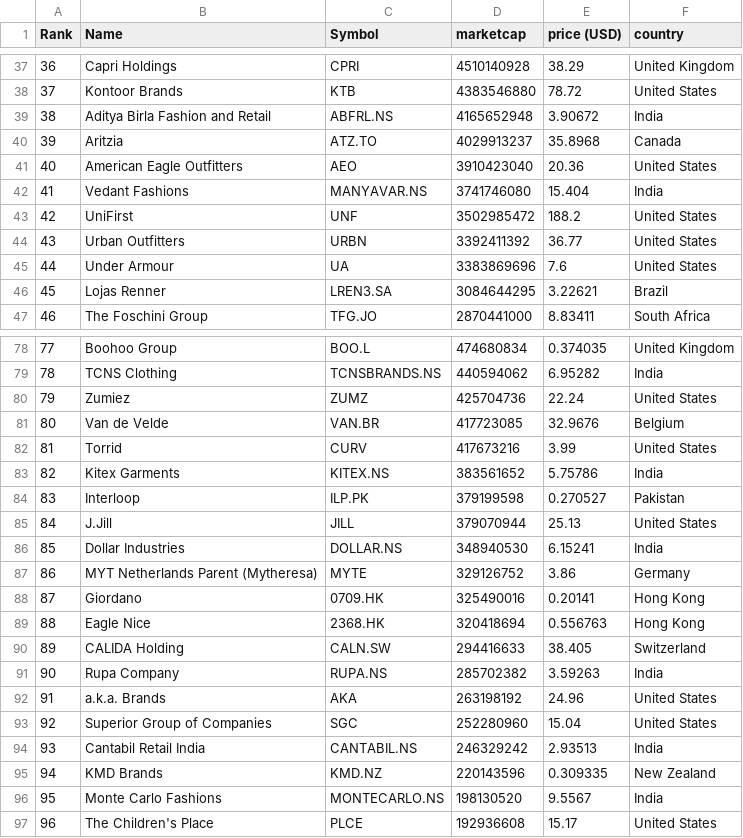
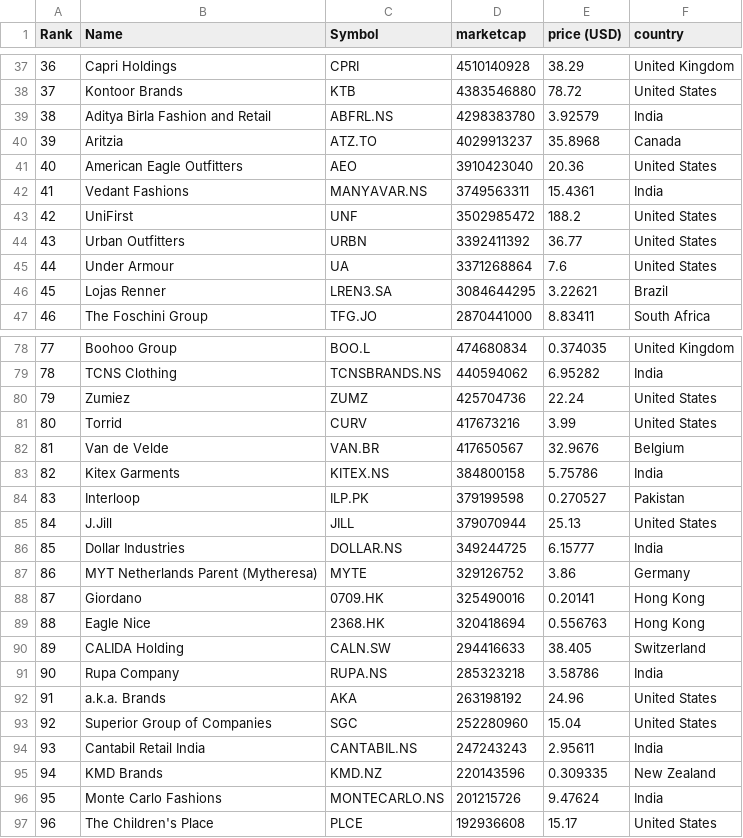
Before and after one commit to richdvarela/merida-june-6-2024, a CSV file: companies-all.csv, drawn as a sheet; only a part is shown, gaps mark what is left out; the diff covers the shown part only.

```diff
--- a/companies-all.csv
+++ b/companies-all.csv
@@ -38,9 +38,9 @@
 "37","Kontoor Brands","KTB","4383546880","78.72","United States"
-"38","Aditya Birla Fashion and Retail","ABFRL.NS","4165652948","3.90672","India"
+"38","Aditya Birla Fashion and Retail","ABFRL.NS","4298383780","3.92579","India"
 "39","Aritzia","ATZ.TO","4029913237","35.8968","Canada"
 "40","American Eagle Outfitters","AEO","3910423040","20.36","United States"
-"41","Vedant Fashions","MANYAVAR.NS","3741746080","15.404","India"
+"41","Vedant Fashions","MANYAVAR.NS","3749563311","15.4361","India"
 "42","UniFirst","UNF","3502985472","188.2","United States"
 "43","Urban Outfitters","URBN","3392411392","36.77","United States"
-"44","Under Armour","UA","3383869696","7.6","United States"
+"44","Under Armour","UA","3371268864","7.6","United States"
 "45","Lojas Renner","LREN3.SA","3084644295","3.22621","Brazil"
@@ -80,8 +80,8 @@
 "79","Zumiez","ZUMZ","425704736","22.24","United States"
-"80","Van de Velde","VAN.BR","417723085","32.9676","Belgium"
-"81","Torrid","CURV","417673216","3.99","United States"
-"82","Kitex Garments","KITEX.NS","383561652","5.75786","India"
+"80","Torrid","CURV","417673216","3.99","United States"
+"81","Van de Velde","VAN.BR","417650567","32.9676","Belgium"
+"82","Kitex Garments","KITEX.NS","384800158","5.75786","India"
 "83","Interloop","ILP.PK","379199598","0.270527","Pakistan"
 "84","J.Jill","JILL","379070944","25.13","United States"
-"85","Dollar Industries","DOLLAR.NS","348940530","6.15241","India"
+"85","Dollar Industries","DOLLAR.NS","349244725","6.15777","India"
 "86","MYT Netherlands Parent (Mytheresa)","MYTE","329126752","3.86","Germany"
@@ -90,8 +90,8 @@
 "89","CALIDA Holding","CALN.SW","294416633","38.405","Switzerland"
-"90","Rupa Company","RUPA.NS","285702382","3.59263","India"
+"90","Rupa Company","RUPA.NS","285323218","3.58786","India"
 "91","a.k.a. Brands","AKA","263198192","24.96","United States"
 "92","Superior Group of Companies","SGC","252280960","15.04","United States"
-"93","Cantabil Retail India","CANTABIL.NS","246329242","2.93513","India"
+"93","Cantabil Retail India","CANTABIL.NS","247243243","2.95611","India"
 "94","KMD Brands","KMD.NZ","220143596","0.309335","New Zealand"
-"95","Monte Carlo Fashions","MONTECARLO.NS","198130520","9.5567","India"
+"95","Monte Carlo Fashions","MONTECARLO.NS","201215726","9.47624","India"
 "96","The Children's Place","PLCE","192936608","15.17","United States"
```
Also changed, not shown: 22 edited cells elsewhere in this file.
